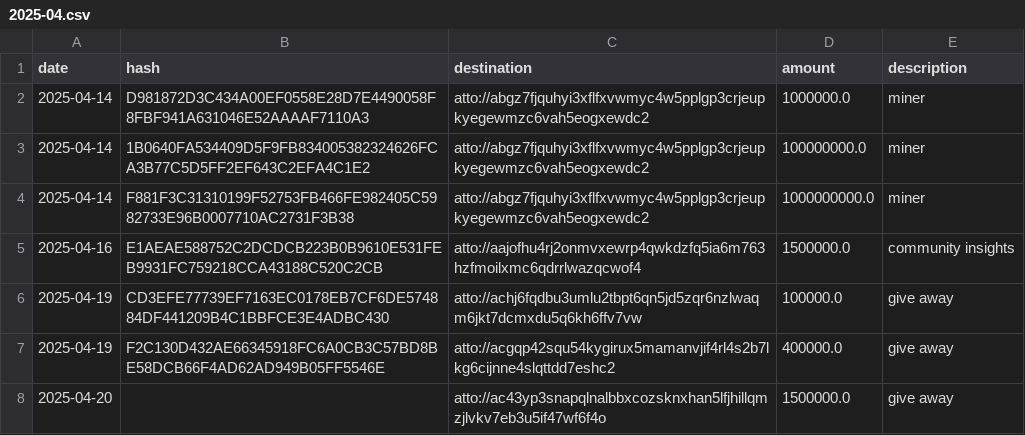
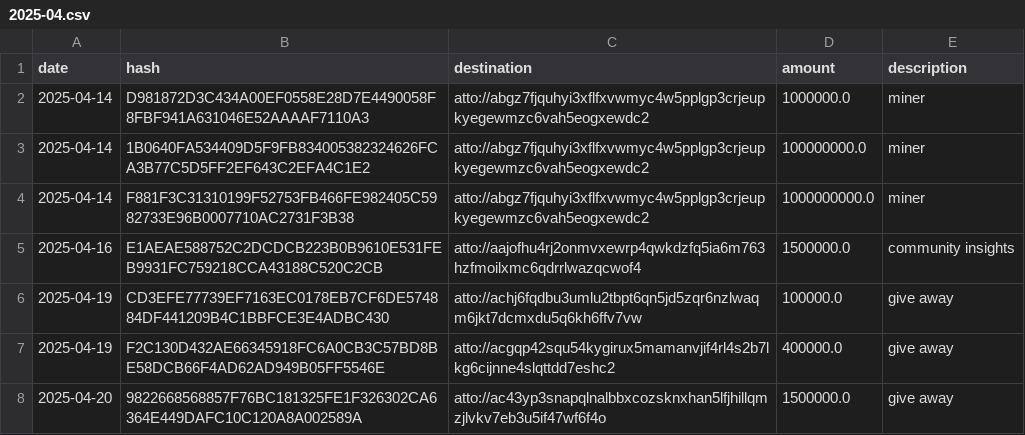
Before and after one commit to attocash/transparency, a CSV file: log/2025-04.csv, drawn as a sheet.

Commit message:
Add hash

```diff
--- a/log/2025-04.csv
+++ b/log/2025-04.csv
@@ -7,2 +7,2 @@ date,hash,destination,amount,description
 2025-04-19,F2C130D432AE66345918FC6A0CB3C57BD8BE58DCB66F4AD62AD949B05FF5546E,atto://acgqp42squ54kygirux5mamanvjif4rl4s2b7lkg6cijnne4slqttdd7eshc2,400000.0,give away
-2025-04-20,,atto://ac43yp3snapqlnalbbxcozsknxhan5lfjhillqmzjlvkv7eb3u5if47wf6f4o,1500000.0,give away
+2025-04-20,9822668568857F76BC181325FE1F326302CA6364E449DAFC10C120A8A002589A,atto://ac43yp3snapqlnalbbxcozsknxhan5lfjhillqmzjlvkv7eb3u5if47wf6f4o,1500000.0,give away
```
